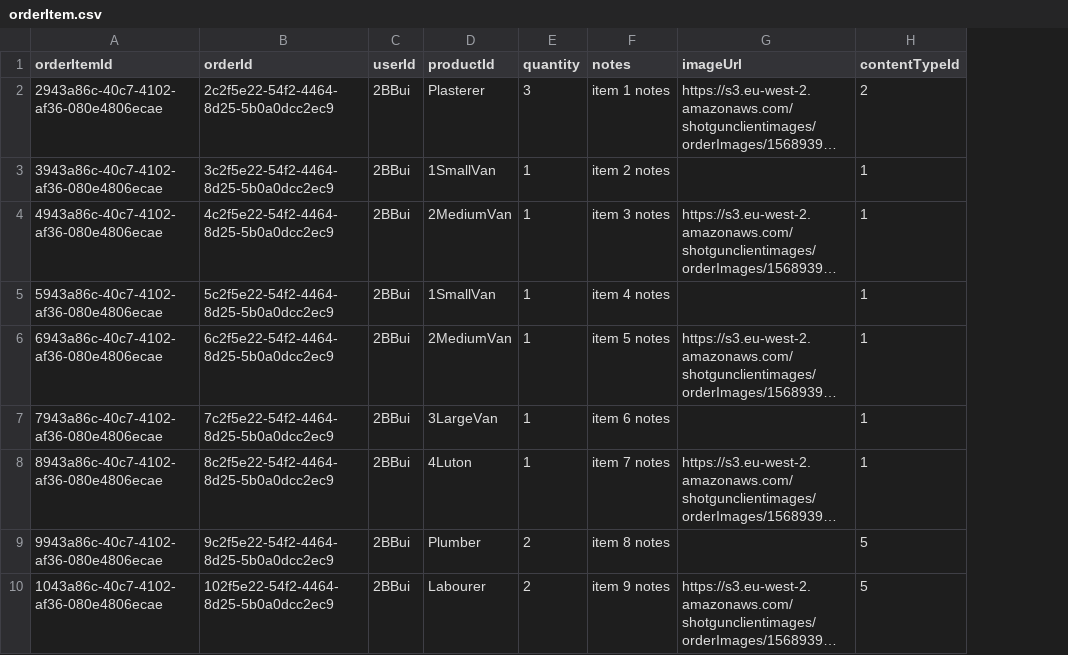
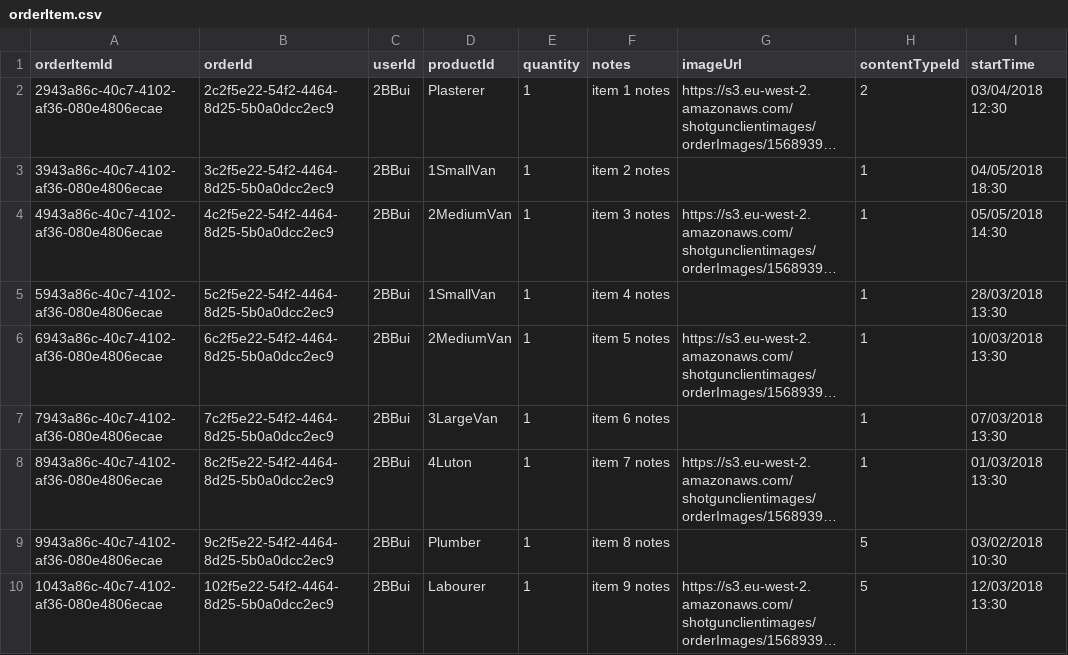
Before and after one commit to GmeduoyeClaymore/viewserver, a CSV file: viewserver-shotgun/src/main/resources/data/orderItem.csv, drawn as a sheet; long unchanged cells end in …; the diff names each change by its address in the sheet, - before the commit and + after, or states it on an @@ line.

```diff
--- a/viewserver-shotgun/src/main/resources/data/orderItem.csv
+++ b/viewserver-shotgun/src/main/resources/data/orderItem.csv
+column I (startTime), rows 2-10: 03/04/2018 12:30 | 04/05/2018 18:30 | 05/05/2018 14:30 | 28/03/2018 13:30 | 10/03/2018 13:30 | 07/03/2018 13:30 | 01/03/2018 13:30 | 03/02/2018 10:30 | 12/03/2018 13:30
-E2 (quantity): 3
+E2 (quantity): 1
-E9:E10 (quantity): 2
+E9:E10 (quantity): 1
```
Also changed, not shown: viewserver-shotgun/src/main/resources/data/contentTypes.csv, viewserver-shotgun/src/main/resources/data/delivery.csv, 45 other files.
